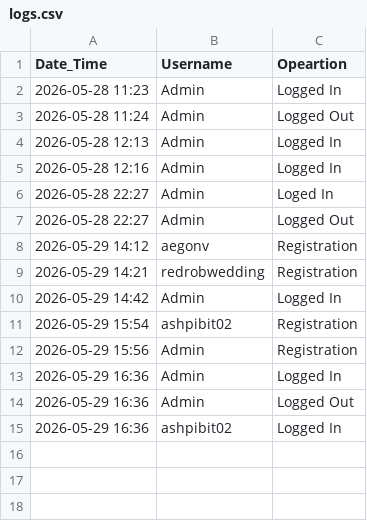
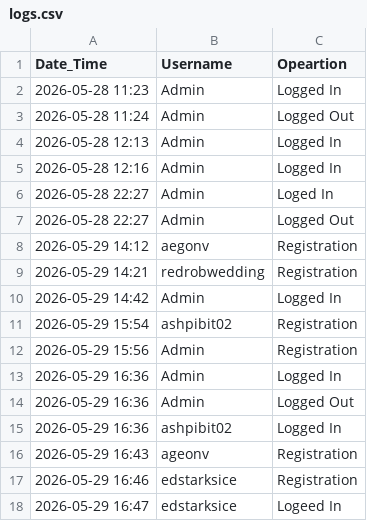
Before and after one commit to AshPiBit02/java-engineering-lab, a CSV file: Phase 3/Implementations/Login Page/DataFiles/logs.csv, drawn as a sheet; the diff names each change by its address in the sheet, - before the commit and + after, or states it on an @@ line.

```diff
--- a/Phase 3/Implementations/Login Page/DataFiles/logs.csv
+++ b/Phase 3/Implementations/Login Page/DataFiles/logs.csv
+row 16: 2026-05-29 16:43 | ageonv | Registration
+row 17: 2026-05-29 16:46 | edstarksice | Registration
+row 18: 2026-05-29 16:47 | edstarksice | Logeed In
```
Also changed, not shown: Phase 3/Implementations/Login Page/DataFiles/registeredUsers.csv, 2 other files.
